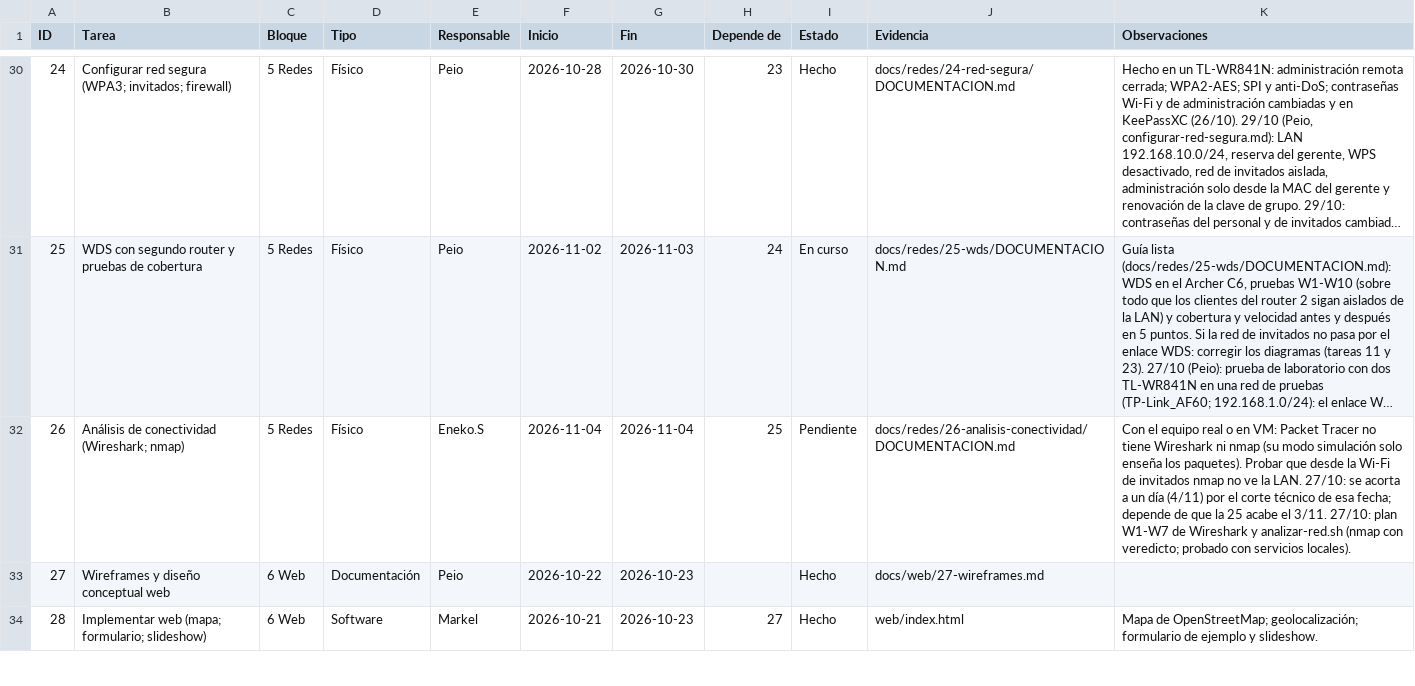
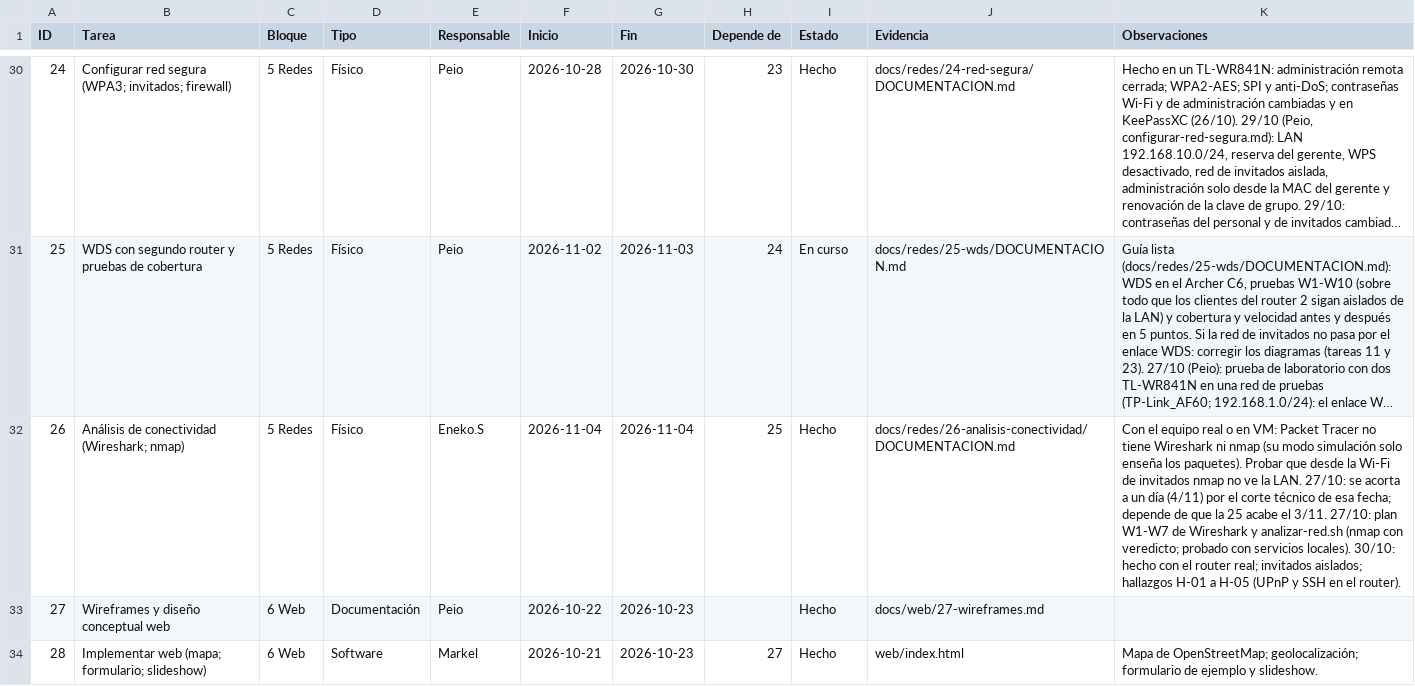
Before and after one commit to zHGx-alt/Reto-Asir, a CSV file: docs/gestion/backlog-kanban.csv, drawn as a sheet; only a part is shown, gaps mark what is left out; long unchanged cells end in …; the diff names each change by its address in the sheet, - before the commit and + after, or states it on an @@ line.

```diff
--- a/docs/gestion/backlog-kanban.csv
+++ b/docs/gestion/backlog-kanban.csv
-I32 (Estado): Pendiente
+I32 (Estado): Hecho
-K32 (Observaciones): …servicios locales).
+K32 (Observaciones): …servicios locales). 30/10: hecho con el router real; invitados aislados; hallazgos H-01 a H-05 (UPnP y SSH en el router).
```
Also changed, not shown: 25 other files.
